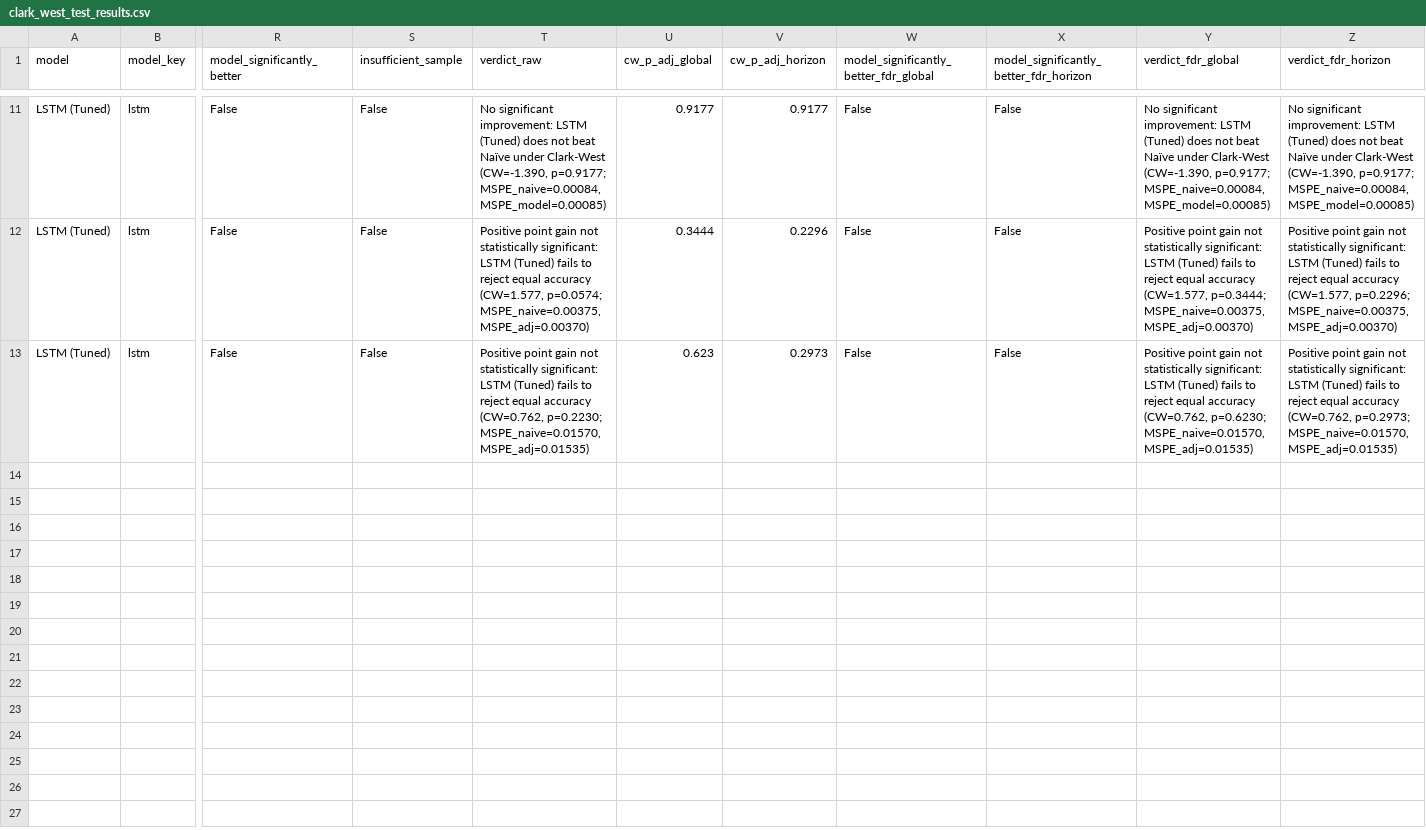
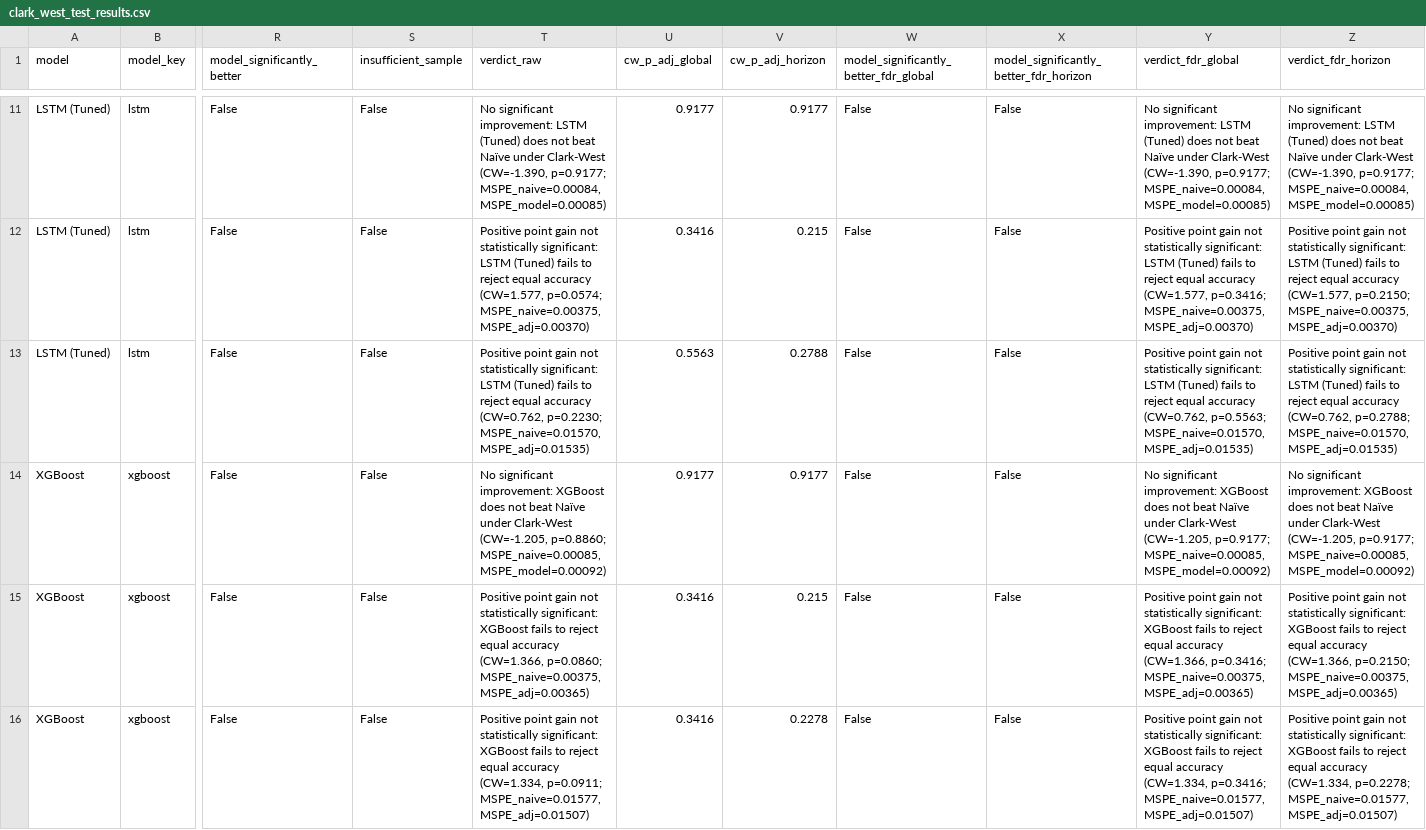
Before and after one commit to nholguinrh/DAMO-699-Capstone-project-GRP5, a CSV file: outputs/clark_west_test_results.csv, drawn as a sheet; only a part is shown, gaps mark what is left out; rows hold the shown columns only; the diff covers the shown part only; the diff names each change by its address in the sheet, - before the commit and + after, or states it on an @@ line.

Commit message:
feat(econometrics): unify all models under primary Clark-West battery (m=15)
Incorporate XGBoost directly into the primary Clark-West hypothesis testing
battery (m=15 hypotheses: 5 models x 3 horizons) rather than quarantining it
in the sensitivity battery.

XGBoost is formally included in the primary research scope to mitigate
methodological penalization for omitting a simpler tabular machine learning
model alongside deep learning (LSTM).

- Move XGBoost to primary_models in src/model_comparison.py
- Narrow sensitivity battery to the 2 BIC specifications (m=6 hypotheses)
- Regenerate canonical outputs (clark_west_test_results.csv, clark_west_sensitivity_results.csv, r3_regime_segmented_metrics.csv)
- Simplify load_clark_west_results() in src/dashboard/data_loader.py to read canonical 15-row battery natively
- Update Tab 4 significance banner and multiplicity captions in src/dashboard/app.py
- Align tests in tests/test_model_comparison.py (111/111 passed)
- Update docs/CLARK_WEST_METHODOLOGY.md with unified 15-test results and FDR analysis

```diff
--- a/outputs/clark_west_test_results.csv
+++ b/outputs/clark_west_test_results.csv
-U12 (cw_p_adj_global): 0.3444
+U12 (cw_p_adj_global): 0.3416
-V12 (cw_p_adj_horizon): 0.2296
+V12 (cw_p_adj_horizon): 0.215
-Y12 (verdict_fdr_global): …accuracy (CW=1.577, p=0.3444; MSPE_naive=0.00375, MSPE_adj=0.00370)
+Y12 (verdict_fdr_global): …accuracy (CW=1.577, p=0.3416; MSPE_naive=0.00375, MSPE_adj=0.00370)
-Z12 (verdict_fdr_horizon): …accuracy (CW=1.577, p=0.2296; MSPE_naive=0.00375, MSPE_adj=0.00370)
+Z12 (verdict_fdr_horizon): …accuracy (CW=1.577, p=0.2150; MSPE_naive=0.00375, MSPE_adj=0.00370)
-U13 (cw_p_adj_global): 0.623
+U13 (cw_p_adj_global): 0.5563
-V13 (cw_p_adj_horizon): 0.2973
+V13 (cw_p_adj_horizon): 0.2788
-Y13 (verdict_fdr_global): …accuracy (CW=0.762, p=0.6230; MSPE_naive=0.01570, MSPE_adj=0.01535)
+Y13 (verdict_fdr_global): …accuracy (CW=0.762, p=0.5563; MSPE_naive=0.01570, MSPE_adj=0.01535)
-Z13 (verdict_fdr_horizon): …accuracy (CW=0.762, p=0.2973; MSPE_naive=0.01570, MSPE_adj=0.01535)
+Z13 (verdict_fdr_horizon): …accuracy (CW=0.762, p=0.2788; MSPE_naive=0.01570, MSPE_adj=0.01535)
+row 14: XGBoost | xgboost | False | False | No significant improvement: XGBoost does not beat Naïve under Clark-West (CW=-1.205, p=0.8860; MSPE_naive=0.00085, MSPE_model=0.00092) | 0.9177 | 0.9177 | False | False | No significant improvement: XGBoost does not beat Naïve under Clark-West (CW=-1.205, p=0.9177; MSPE_naive=0.00085, MSPE_model=0.00092) | No significant improvement: XGBoost does not beat Naïve under Clark-West (CW=-1.205, p=0.9177; MSPE_naive=0.00085, MSPE_model=0.00092)
+row 15: XGBoost | xgboost | False | False | Positive point gain not statistically significant: XGBoost fails to reject equal accuracy (CW=1.366, p=0.0860; MSPE_naive=0.00375, MSPE_adj=0.00365) | 0.3416 | 0.215 | False | False | Positive point gain not statistically significant: XGBoost fails to reject equal accuracy (CW=1.366, p=0.3416; MSPE_naive=0.00375, MSPE_adj=0.00365) | Positive point gain not statistically significant: XGBoost fails to reject equal accuracy (CW=1.366, p=0.2150; MSPE_naive=0.00375, MSPE_adj=0.00365)
+row 16: XGBoost | xgboost | False | False | Positive point gain not statistically significant: XGBoost fails to reject equal accuracy (CW=1.334, p=0.0911; MSPE_naive=0.01577, MSPE_adj=0.01507) | 0.3416 | 0.2278 | False | False | Positive point gain not statistically significant: XGBoost fails to reject equal accuracy (CW=1.334, p=0.3416; MSPE_naive=0.01577, MSPE_adj=0.01507) | Positive point gain not statistically significant: XGBoost fails to reject equal accuracy (CW=1.334, p=0.2278; MSPE_naive=0.01577, MSPE_adj=0.01507)
```
Also changed, not shown: 32 edited cells elsewhere in this file, outputs/clark_west_sensitivity_results.csv, outputs/r3_regime_segmented_metrics.csv, 5 other files.
